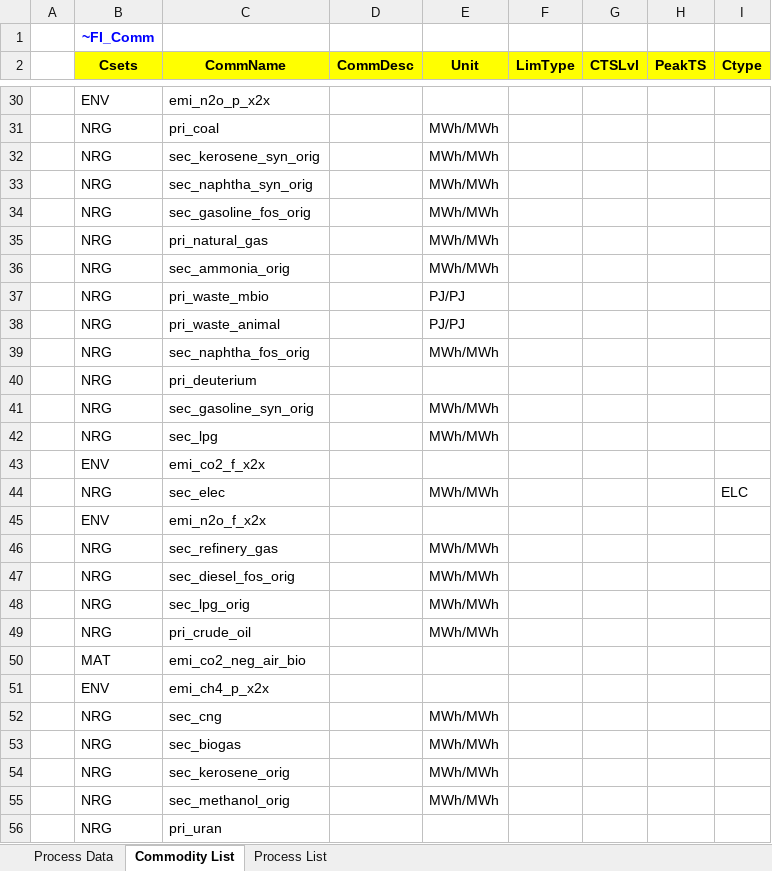
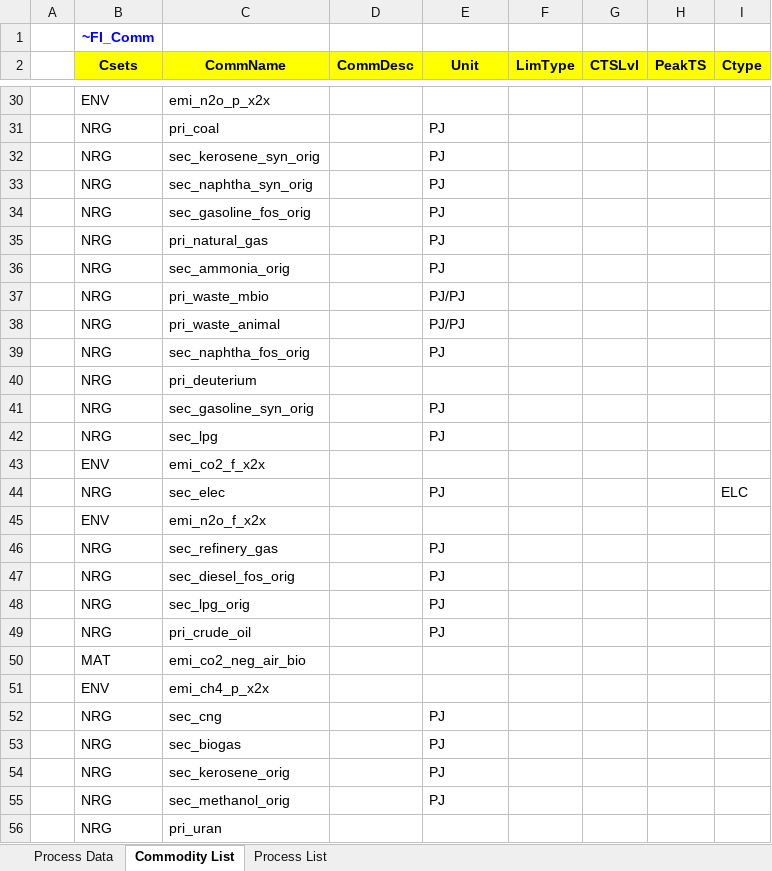
Before and after one commit to sedos-project/data_adapter_times, an Excel workbook: output_data/vt_DE_x2x.xlsx, sheet Commodity List, drawn as a sheet; only a part is shown, gaps mark what is left out; values as stored, in another font and other column widths than the file's, no borders; the diff covers the shown part only; the diff names each change by its address in the sheet, - before the commit and + after, or states it on an @@ line.

Commit message:
Update 'commodity list' unit

```diff
--- a/output_data/vt_DE_x2x.xlsx (sheet Commodity List)
+++ b/output_data/vt_DE_x2x.xlsx (sheet Commodity List)
-E31:E36 (Unit): MWh/MWh
+E31:E36 (Unit): PJ
-E39 (Unit): MWh/MWh
+E39 (Unit): PJ
-E41:E42 (Unit): MWh/MWh
+E41:E42 (Unit): PJ
-E44 (Unit): MWh/MWh
+E44 (Unit): PJ
-E46:E49 (Unit): MWh/MWh
+E46:E49 (Unit): PJ
-E52:E55 (Unit): MWh/MWh
+E52:E55 (Unit): PJ
```
Also changed, not shown: 28 edited cells elsewhere in this sheet, sheet Process List, 1 other file.
